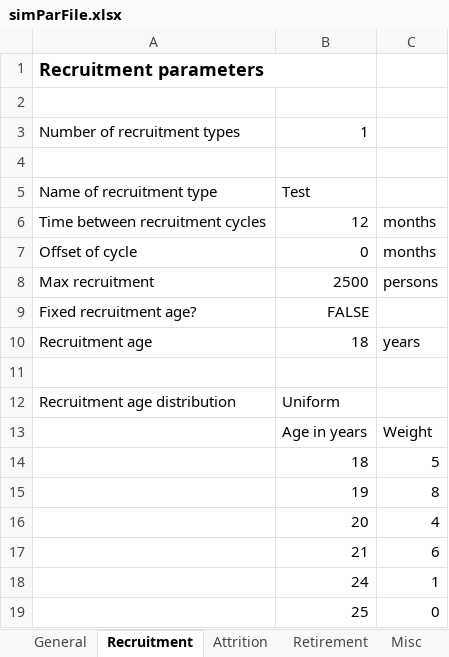
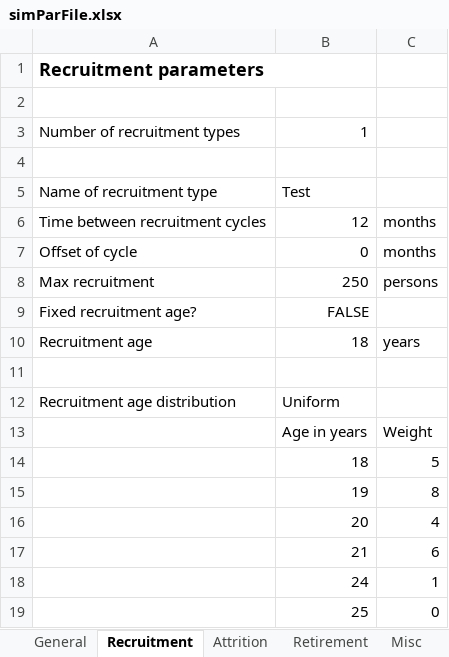
Before and after one commit to jvkerckh/ManpowerPlanning.jl, an Excel workbook: simParFile.xlsx, sheet Recruitment, drawn as a sheet; values as stored, in another font and other column widths than the file's, no borders; charts and pictures and conditional formats not drawn; the diff names each change by its address in the sheet, - before the commit and + after, or states it on an @@ line.

```diff
--- a/simParFile.xlsx (sheet Recruitment)
+++ b/simParFile.xlsx (sheet Recruitment)
-B8: 2500
+B8: 250
```
Also changed, not shown: sheet General, charts or pictures, 18 other files.
